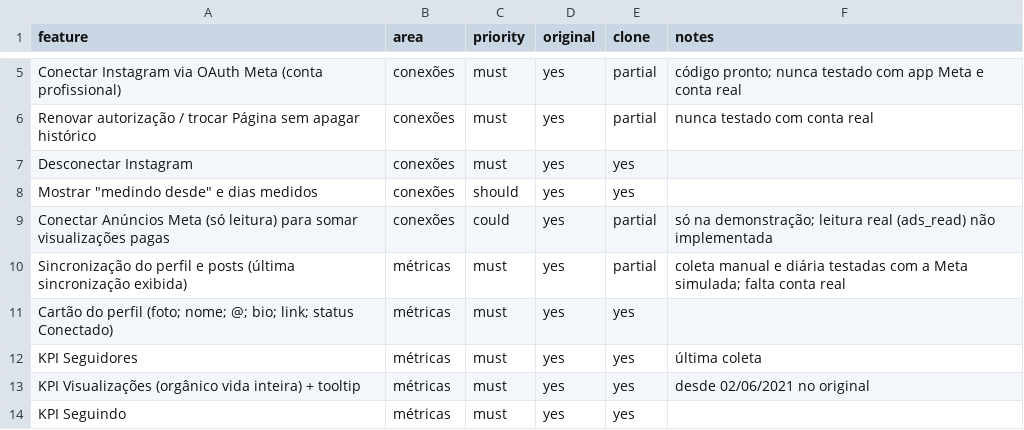
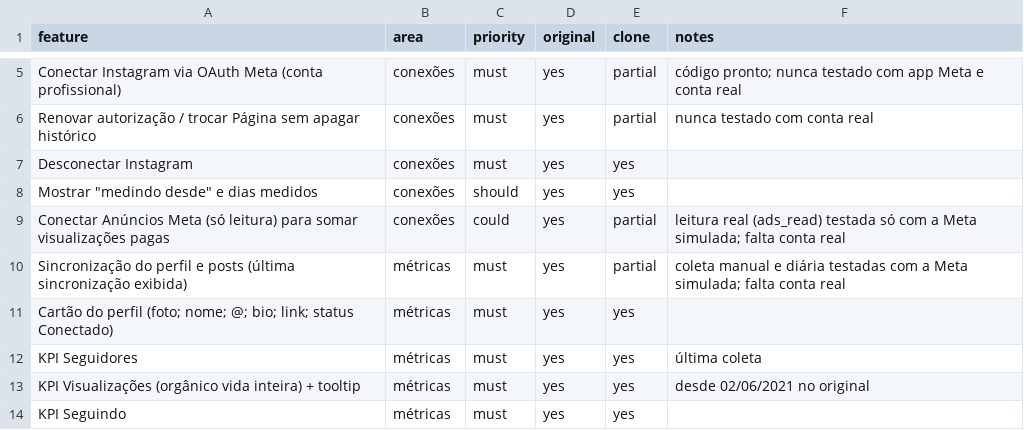
Before and after one commit to ebarroso12/cloneviral, a CSV file: replica/features.csv, drawn as a sheet; only a part is shown, gaps mark what is left out.

```diff
--- a/replica/features.csv
+++ b/replica/features.csv
@@ -8,3 +8,3 @@ Desconectar Instagram,conexões,must,yes,yes,
 "Mostrar ""medindo desde"" e dias medidos",conexões,should,yes,yes,
-Conectar Anúncios Meta (só leitura) para somar visualizações pagas,conexões,could,yes,partial,só na demonstração; leitura real (ads_read) não implementada
+Conectar Anúncios Meta (só leitura) para somar visualizações pagas,conexões,could,yes,partial,leitura real (ads_read) testada só com a Meta simulada; falta conta real
 Sincronização do perfil e posts (última sincronização exibida),métricas,must,yes,partial,coleta manual e diária testadas com a Meta simulada; falta conta real
```
Also changed, not shown: 6 other files.
